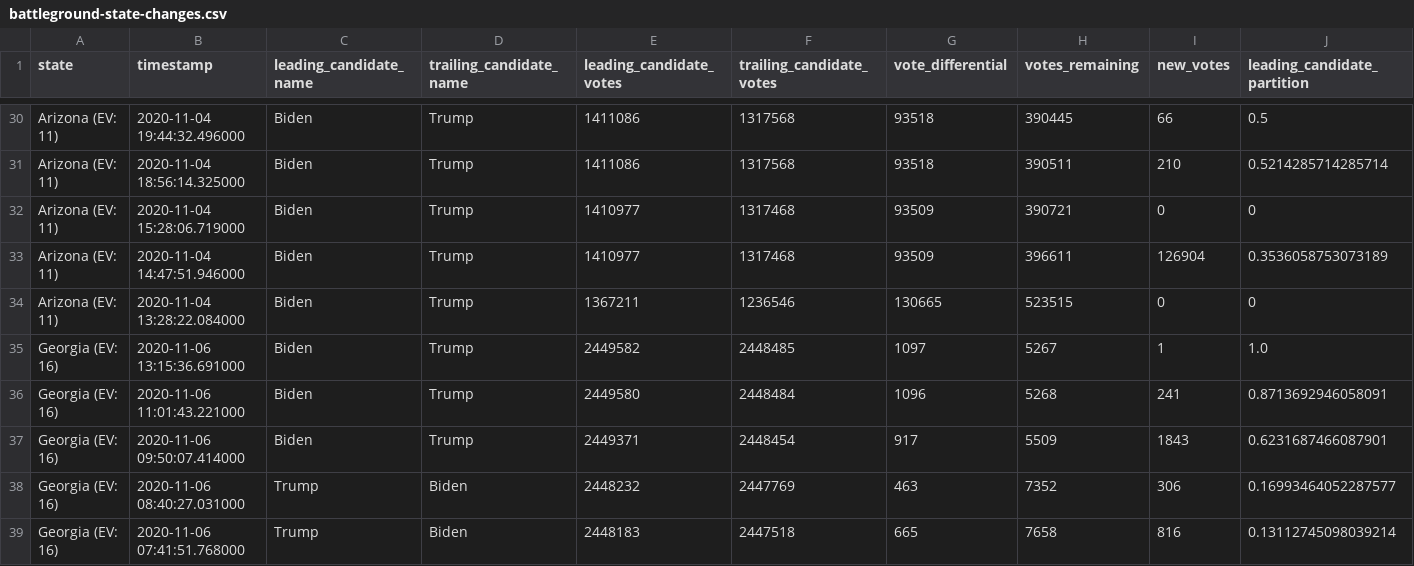
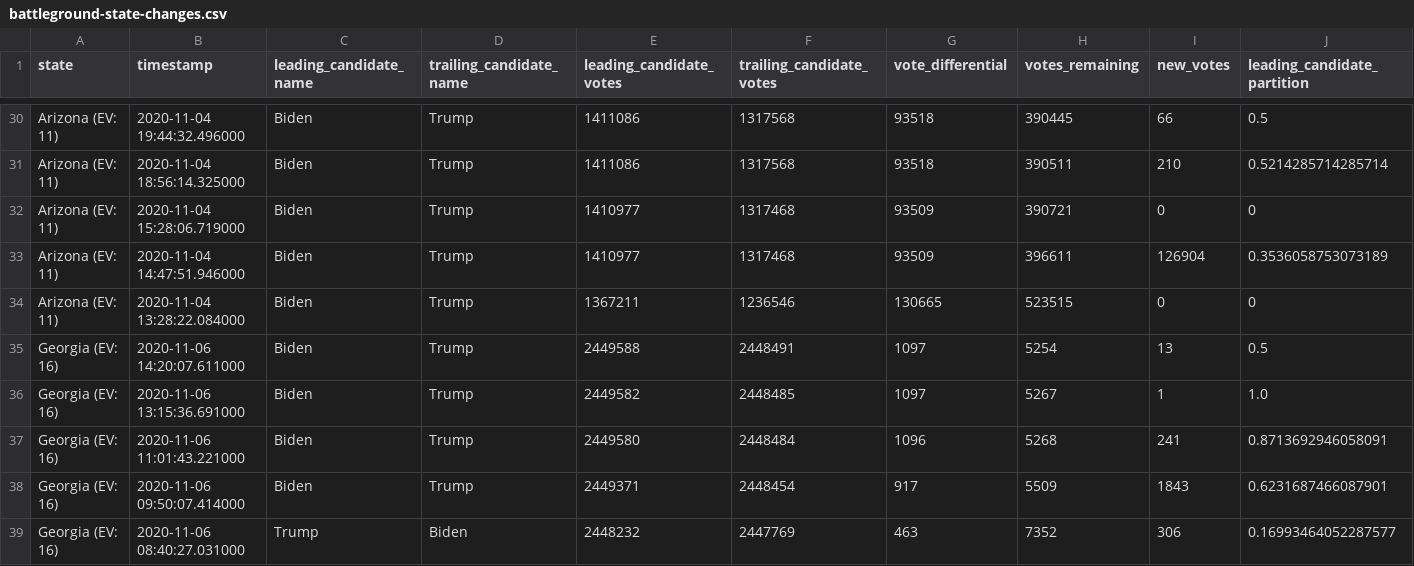
Before and after one commit to hellopat/nyt-2020-election-scraper, a CSV file: battleground-state-changes.csv, drawn as a sheet; only a part is shown, gaps mark what is left out; the shorter side is filled out with more unchanged rows; rows hold the shown columns only; the diff names each change by its address in the sheet, - before the commit and + after, or states it on an @@ line.

```diff
--- a/battleground-state-changes.csv
+++ b/battleground-state-changes.csv
+row 35: Georgia (EV: 16) | 2020-11-06 14:20:07.611000 | Biden | Trump | 2449588 | 2448491 | 1097 | 5254 | 13 | 0.5
```
Also changed, not shown: 3 other files.
